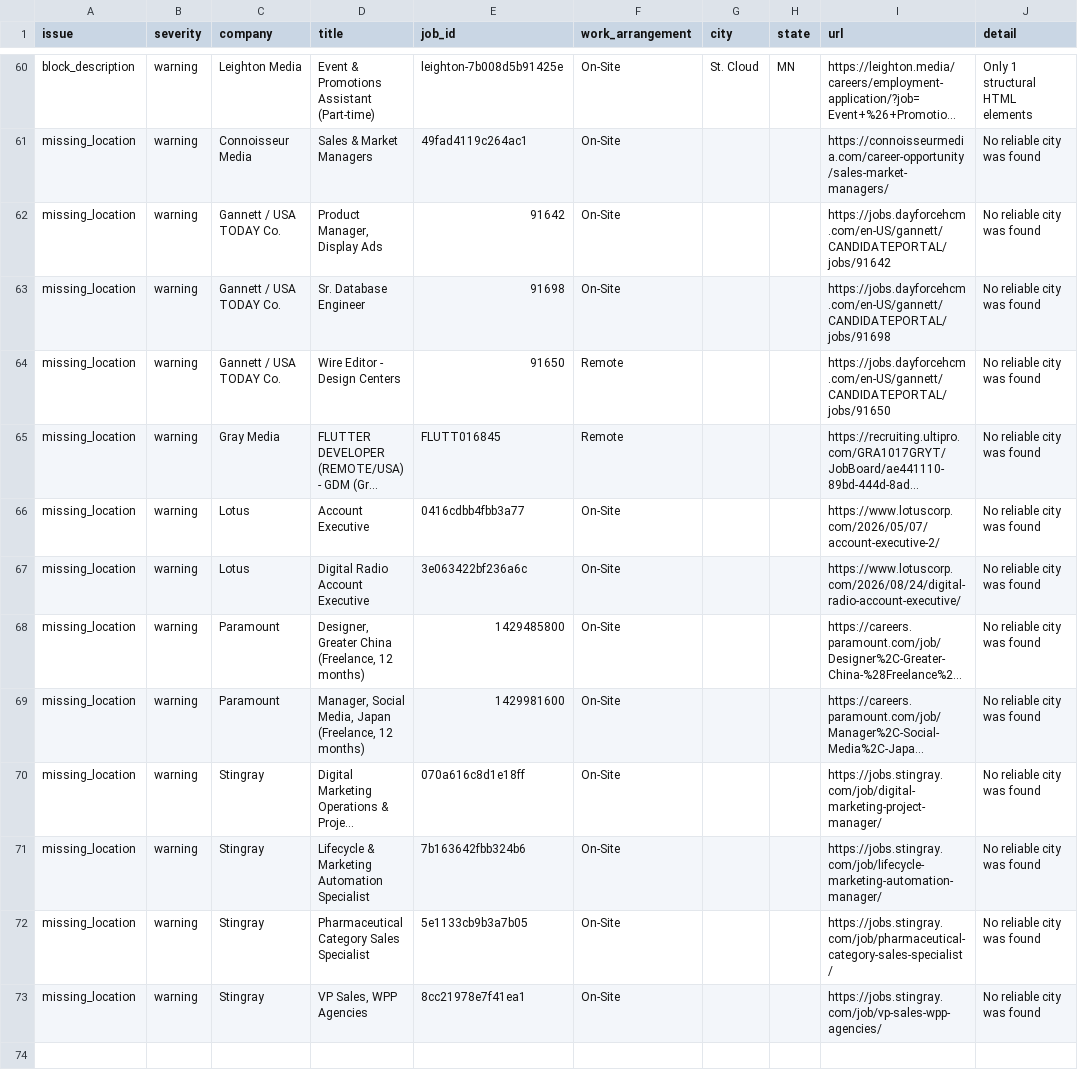
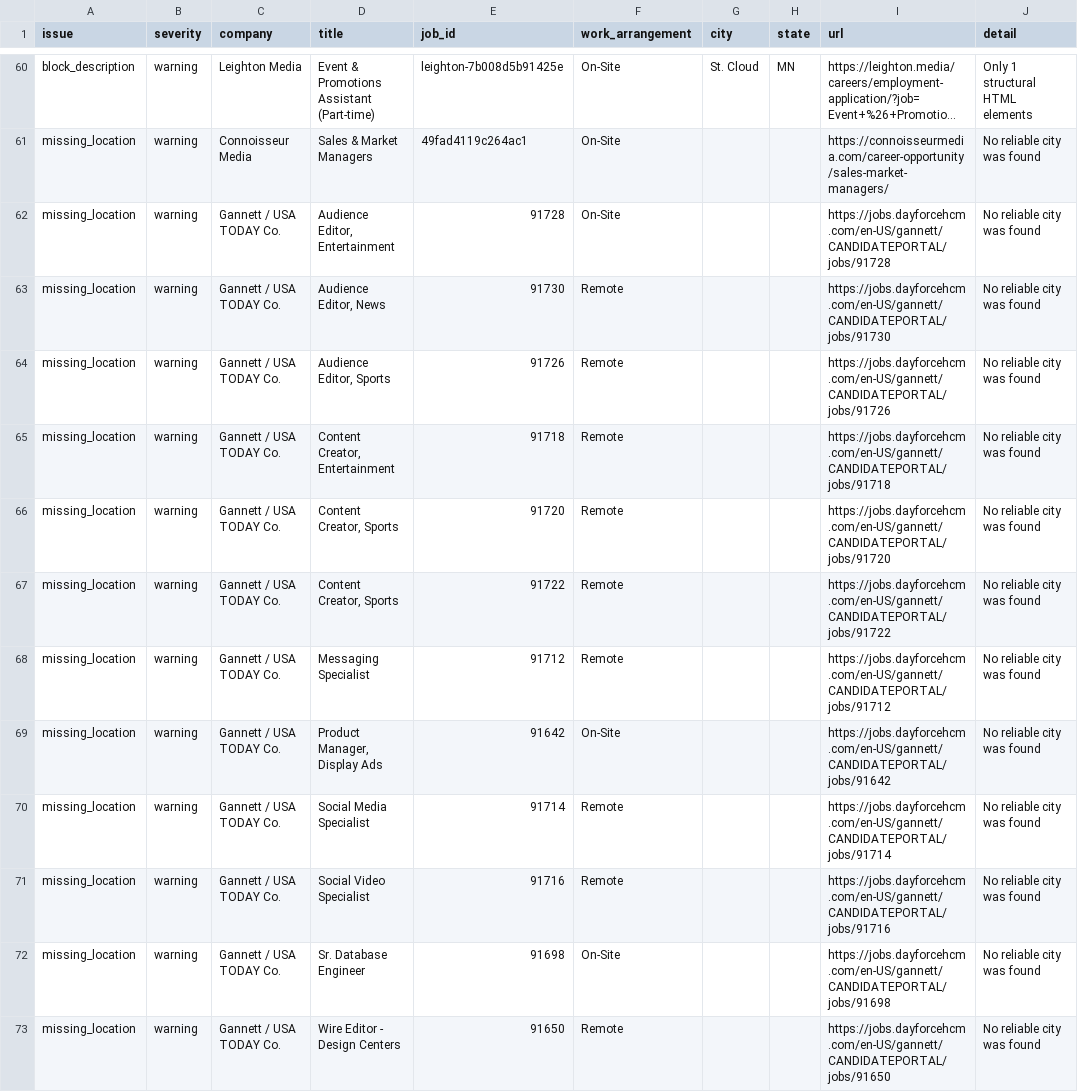
Before and after one commit to Mediajobsreport/mjr-jobs-feed, a CSV file: mjr-job-quality-report.csv, drawn as a sheet; only a part is shown, gaps mark what is left out; the shorter side is filled out with more unchanged rows; long unchanged cells end in …; the diff covers the shown part only; the diff names each change by its address in the sheet, - before the commit and + after, or states it on an @@ line.

```diff
--- a/mjr-job-quality-report.csv
+++ b/mjr-job-quality-report.csv
+row 62: missing_location | warning | Gannett / USA TODAY Co. | Audience Editor, Entertainment | 91728 | On-Site |  |  | https://jobs.dayforcehcm.com/en-US/gannett/CANDIDATEPORTAL/jobs/91728 | No reliable city was found
+row 63: missing_location | warning | Gannett / USA TODAY Co. | Audience Editor, News | 91730 | Remote |  |  | https://jobs.dayforcehcm.com/en-US/gannett/CANDIDATEPORTAL/jobs/91730 | No reliable city was found
+row 64: missing_location | warning | Gannett / USA TODAY Co. | Audience Editor, Sports | 91726 | Remote |  |  | https://jobs.dayforcehcm.com/en-US/gannett/CANDIDATEPORTAL/jobs/91726 | No reliable city was found
+row 65: missing_location | warning | Gannett / USA TODAY Co. | Content Creator, Entertainment | 91718 | Remote |  |  | https://jobs.dayforcehcm.com/en-US/gannett/CANDIDATEPORTAL/jobs/91718 | No reliable city was found
+row 66: missing_location | warning | Gannett / USA TODAY Co. | Content Creator, Sports | 91720 | Remote |  |  | https://jobs.dayforcehcm.com/en-US/gannett/CANDIDATEPORTAL/jobs/91720 | No reliable city was found
+row 67: missing_location | warning | Gannett / USA TODAY Co. | Content Creator, Sports | 91722 | Remote |  |  | https://jobs.dayforcehcm.com/en-US/gannett/CANDIDATEPORTAL/jobs/91722 | No reliable city was found
+row 68: missing_location | warning | Gannett / USA TODAY Co. | Messaging Specialist | 91712 | Remote |  |  | https://jobs.dayforcehcm.com/en-US/gannett/CANDIDATEPORTAL/jobs/91712 | No reliable city was found
+row 70: missing_location | warning | Gannett / USA TODAY Co. | Social Media Specialist | 91714 | Remote |  |  | https://jobs.dayforcehcm.com/en-US/gannett/CANDIDATEPORTAL/jobs/91714 | No reliable city was found
+row 71: missing_location | warning | Gannett / USA TODAY Co. | Social Video Specialist | 91716 | Remote |  |  | https://jobs.dayforcehcm.com/en-US/gannett/CANDIDATEPORTAL/jobs/91716 | No reliable city was found
```
Also changed, not shown: 3 added rows elsewhere in this file, mjr-ats-audit.csv, 2 other files.
